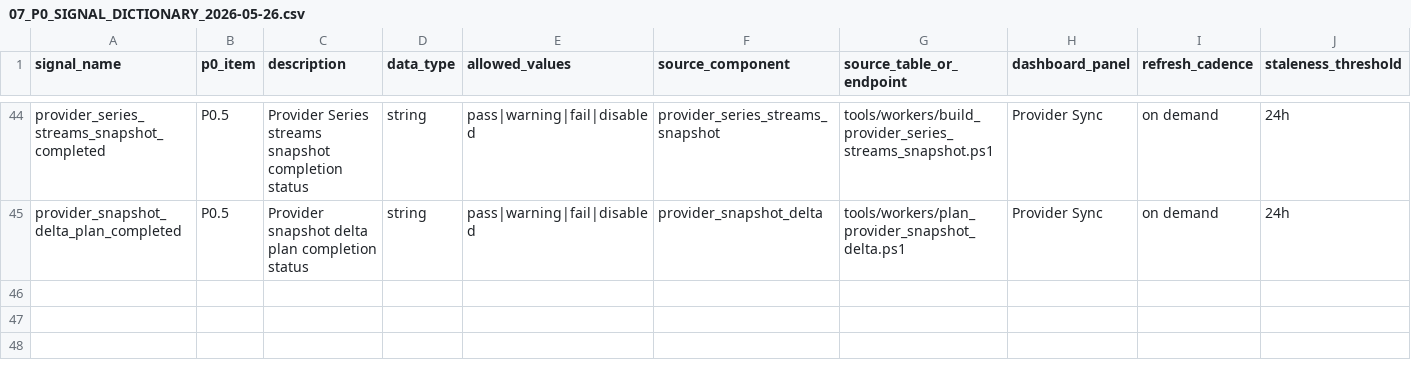
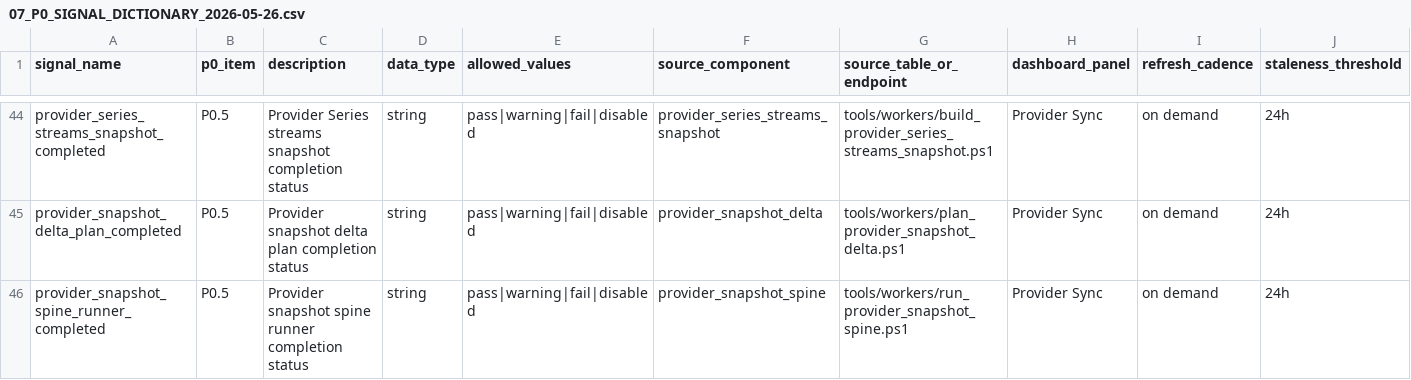
Before and after one commit to korcelp-wq/miratv_ingest, a CSV file: 07_P0_SIGNAL_DICTIONARY_2026-05-26.csv, drawn as a sheet; only a part is shown, gaps mark what is left out; rows hold the shown columns only; the diff names each change by its address in the sheet, - before the commit and + after, or states it on an @@ line.

Commit message:
feat: run provider snapshot spine

```diff
--- a/07_P0_SIGNAL_DICTIONARY_2026-05-26.csv
+++ b/07_P0_SIGNAL_DICTIONARY_2026-05-26.csv
+row 46: provider_snapshot_spine_runner_completed | P0.5 | Provider snapshot spine runner completion status | string | pass|warning|fail|disabled | provider_snapshot_spine | tools/workers/run_provider_snapshot_spine.ps1 | Provider Sync | on demand | 24h
```
Also changed, not shown: 10_DASHBOARD_SIGNAL_MAPPING_2026-05-26.csv, 2 other files.
